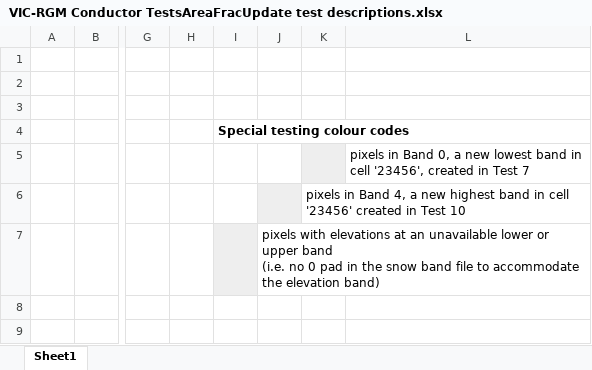
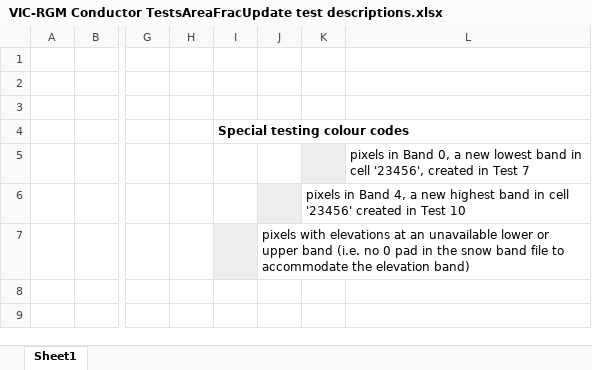
Before and after one commit to pacificclimate/hydro-conductor, an Excel workbook: doc/VIC-RGM Conductor TestsAreaFracUpdate test descriptions.xlsx, sheet Sheet1, drawn as a sheet; only a part is shown, gaps mark what is left out; values as stored, in another font and other column widths than the file's, no borders; the diff names each change by its address in the sheet, - before the commit and + after, or states it on an @@ line.

```diff
--- a/doc/VIC-RGM Conductor TestsAreaFracUpdate test descriptions.xlsx (sheet Sheet1)
+++ b/doc/VIC-RGM Conductor TestsAreaFracUpdate test descriptions.xlsx (sheet Sheet1)
-J7: …elevation band)
+J7: …elevation band)
```
Also changed, not shown: 5 other files.
